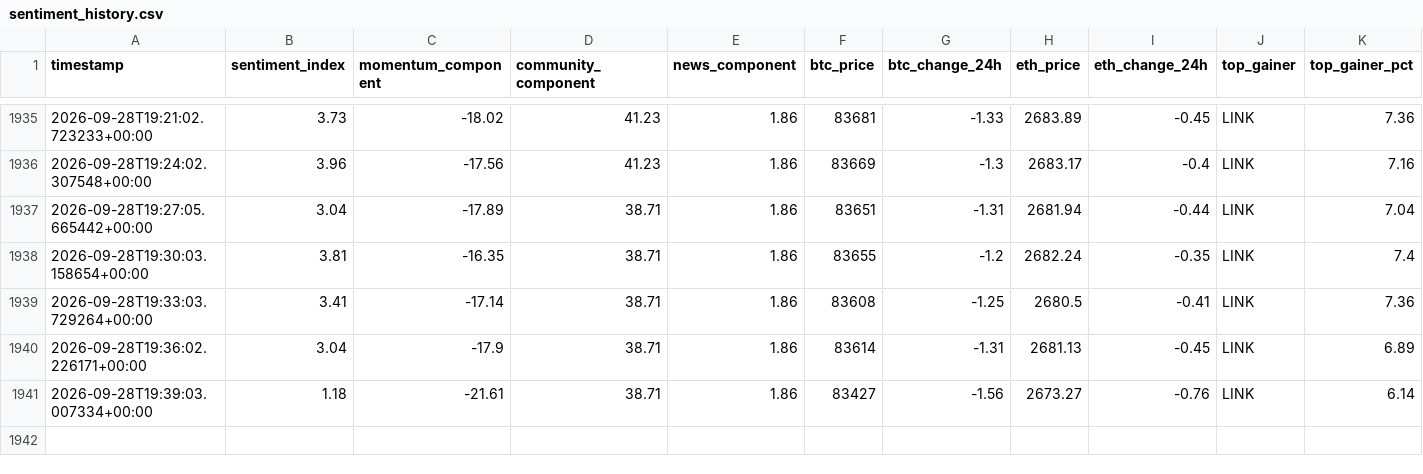
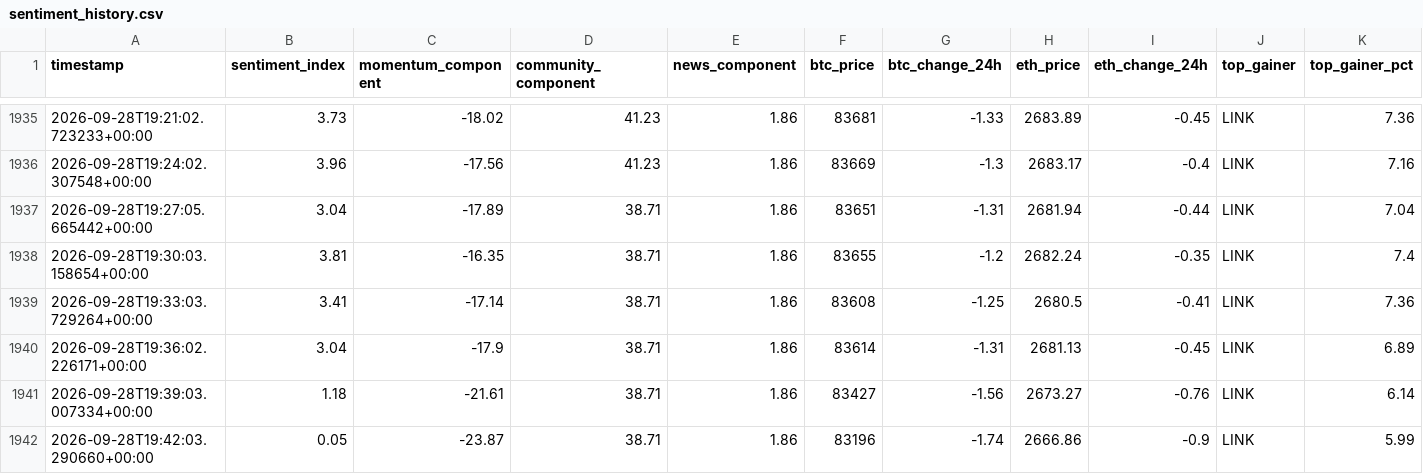
Before and after one commit to nyandajr/global-crypto-sentiment, a CSV file: data/sentiment_history.csv, drawn as a sheet; only a part is shown, gaps mark what is left out; rows hold the shown columns only; the diff names each change by its address in the sheet, - before the commit and + after, or states it on an @@ line.

Commit message:
data: crypto sentiment bullish 0.05 | BTC $83,196 (-1.74%) | top: LINK +5.99%

```diff
--- a/data/sentiment_history.csv
+++ b/data/sentiment_history.csv
+row 1942: 2026-09-28T19:42:03.290660+00:00 | 0.05 | -23.87 | 38.71 | 1.86 | 83196 | -1.74 | 2666.86 | -0.9 | LINK | 5.99
```
Also changed, not shown: 1 other file.
